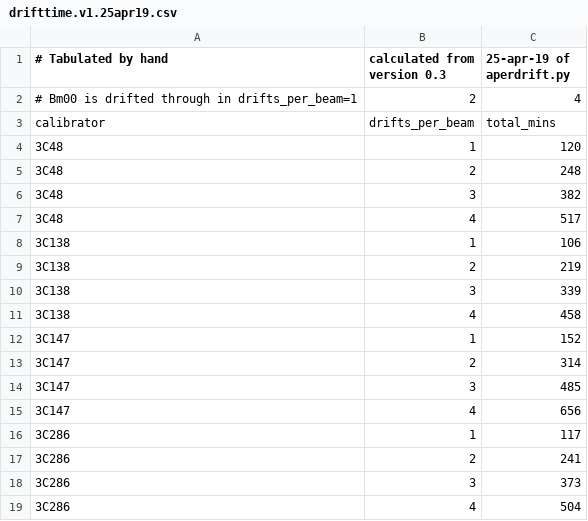
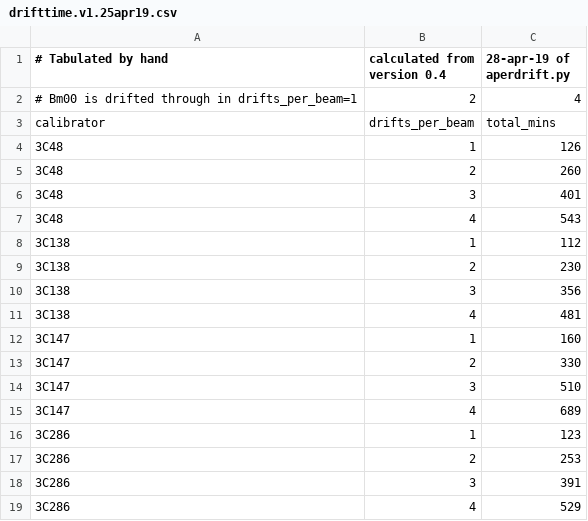
Before and after one commit to kmhess/aperdrift, a CSV file: drifttime.v1.25apr19.csv, drawn as a sheet.

```diff
--- a/drifttime.v1.25apr19.csv
+++ b/drifttime.v1.25apr19.csv
@@ -1,19 +1,19 @@
-# Tabulated by hand, calculated from version 0.3, 25-apr-19 of aperdrift.py
+# Tabulated by hand, calculated from version 0.4, 28-apr-19 of aperdrift.py
 # Bm00 is drifted through in drifts_per_beam=1,2,4
 calibrator,drifts_per_beam,total_mins
-3C48,1,120
-3C48,2,248
-3C48,3,382
-3C48,4,517
-3C138,1,106
-3C138,2,219
-3C138,3,339
-3C138,4,458
-3C147,1,152
-3C147,2,314
-3C147,3,485
-3C147,4,656
-3C286,1,117
-3C286,2,241
-3C286,3,373
-3C286,4,504
+3C48,1,126
+3C48,2,260
+3C48,3,401
+3C48,4,543
+3C138,1,112
+3C138,2,230
+3C138,3,356
+3C138,4,481
+3C147,1,160
+3C147,2,330
+3C147,3,510
+3C147,4,689
+3C286,1,123
+3C286,2,253
+3C286,3,391
+3C286,4,529
```
Also changed, not shown: 2 other files.
